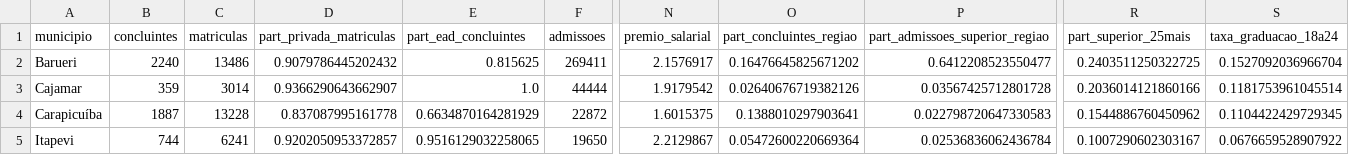
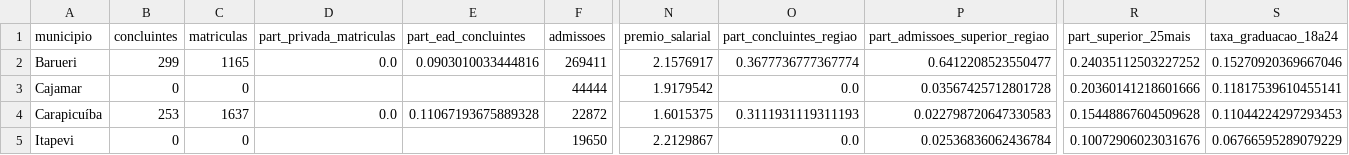
Before and after one commit to guilherme-ndo/projetointegrador-ii, a CSV file: dados_tratados/detalhe_municipio.csv, drawn as a sheet; only a part is shown, gaps mark what is left out; the diff covers the shown part only; the diff names each change by its address in the sheet, - before the commit and + after, or states it on an @@ line.

```diff
--- a/dados_tratados/detalhe_municipio.csv
+++ b/dados_tratados/detalhe_municipio.csv
-B2 (concluintes): 2240
+B2 (concluintes): 299
-C2 (matriculas): 13486
+C2 (matriculas): 1165
-D2 (part_privada_matriculas): 0.9079786445202432
+D2 (part_privada_matriculas): 0.0
-E2 (part_ead_concluintes): 0.815625
+E2 (part_ead_concluintes): 0.0903010033444816
-O2 (part_concluintes_regiao): 0.16476645825671202
+O2 (part_concluintes_regiao): 0.3677736777367774
-R2 (part_superior_25mais): 0.2403511250322725
+R2 (part_superior_25mais): 0.24035112503227252
-S2 (taxa_graduacao_18a24): 0.1527092036966704
+S2 (taxa_graduacao_18a24): 0.15270920369667046
-B3 (concluintes): 359
+B3 (concluintes): 0
-C3 (matriculas): 3014
+C3 (matriculas): 0
-D3 (part_privada_matriculas): 0.9366290643662907
+D3 (part_privada_matriculas): (empty)
-E3 (part_ead_concluintes): 1.0
+E3 (part_ead_concluintes): (empty)
-O3 (part_concluintes_regiao): 0.02640676719382126
+O3 (part_concluintes_regiao): 0.0
-R3 (part_superior_25mais): 0.2036014121860166
+R3 (part_superior_25mais): 0.20360141218601666
-S3 (taxa_graduacao_18a24): 0.1181753961045514
+S3 (taxa_graduacao_18a24): 0.11817539610455141
-B4 (concluintes): 1887
+B4 (concluintes): 253
-C4 (matriculas): 13228
+C4 (matriculas): 1637
-D4 (part_privada_matriculas): 0.837087995161778
+D4 (part_privada_matriculas): 0.0
-E4 (part_ead_concluintes): 0.6634870164281929
+E4 (part_ead_concluintes): 0.11067193675889328
-O4 (part_concluintes_regiao): 0.1388010297903641
+O4 (part_concluintes_regiao): 0.3111931119311193
-R4 (part_superior_25mais): 0.1544886760450962
+R4 (part_superior_25mais): 0.15448867604509628
-S4 (taxa_graduacao_18a24): 0.1104422429729345
+S4 (taxa_graduacao_18a24): 0.11044224297293453
-B5 (concluintes): 744
+B5 (concluintes): 0
-C5 (matriculas): 6241
+C5 (matriculas): 0
-D5 (part_privada_matriculas): 0.9202050953372857
+D5 (part_privada_matriculas): (empty)
-E5 (part_ead_concluintes): 0.9516129032258065
+E5 (part_ead_concluintes): (empty)
-O5 (part_concluintes_regiao): 0.05472600220669364
+O5 (part_concluintes_regiao): 0.0
-R5 (part_superior_25mais): 0.1007290602303167
+R5 (part_superior_25mais): 0.10072906023031676
-S5 (taxa_graduacao_18a24): 0.0676659528907922
+S5 (taxa_graduacao_18a24): 0.06766595289079229
```
Also changed, not shown: 33 edited cells elsewhere in this file, dados_tratados/detalhe_fatec.csv, dados_tratados/detalhe_municipio_area.csv, 34 other files.
